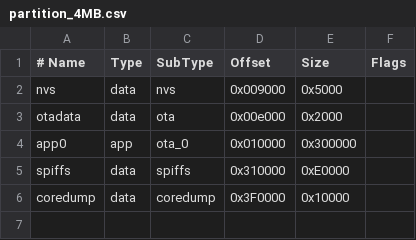
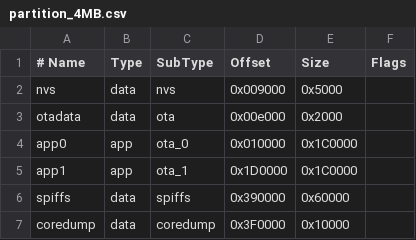
Before and after one commit to CCOMJHC/WIBL, a CSV file: LoggerFirmware/partition_4MB.csv, drawn as a sheet.

Commit message:
fw: small bug-fix for time setting, and fixed partition table.

```diff
--- a/LoggerFirmware/partition_4MB.csv
+++ b/LoggerFirmware/partition_4MB.csv
@@ -3,4 +3,5 @@ nvs,      data, nvs,      0x009000,   0x5000,
 otadata,  data, ota,      0x00e000,   0x2000,
-app0,     app,  ota_0,    0x010000, 0x300000,
-spiffs,   data, spiffs,   0x310000,  0xE0000,
+app0,     app,  ota_0,    0x010000, 0x1C0000,
+app1,     app,  ota_1,    0x1D0000, 0x1C0000,
+spiffs,   data, spiffs,   0x390000,  0x60000,
 coredump, data, coredump, 0x3F0000,  0x10000,
```
Also changed, not shown: 7 other files.
